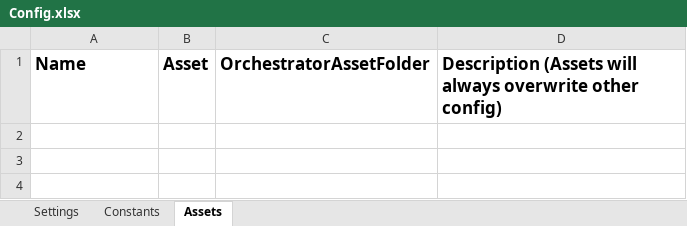
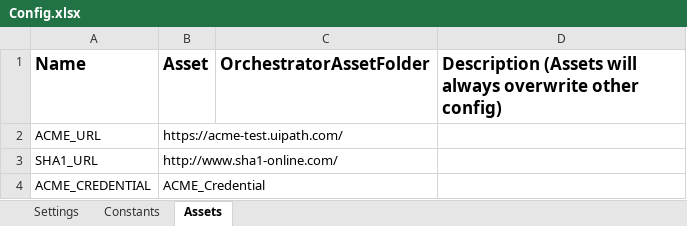
Before and after one commit to GithubCosmin/UiPath, an Excel workbook: AcmeWorkItems/Data/Config.xlsx, sheet Assets, drawn as a sheet; values as stored, in another font and other column widths than the file's, no borders; the diff names each change by its address in the sheet, - before the commit and + after, or states it on an @@ line.

Commit message:
added data to config file

```diff
--- a/AcmeWorkItems/Data/Config.xlsx (sheet Assets)
+++ b/AcmeWorkItems/Data/Config.xlsx (sheet Assets)
+row 2: ACME_URL | https://acme-test.uipath.com/
+row 3: SHA1_URL | http://www.sha1-online.com/
+row 4: ACME_CREDENTIAL | ACME_Credential
```
Also changed, not shown: sheet Constants, 2 other files.
